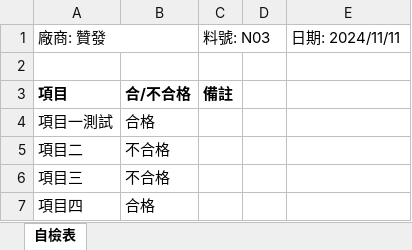
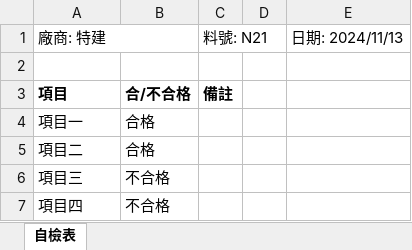
Before and after one commit to Wendy-Huang8987/Self_inspection, an Excel workbook: files/自檢表.xlsx, sheet 自檢表, drawn as a sheet; values as stored, in another font and other column widths than the file's, no borders; charts and pictures not drawn; removed rows and columns are numbered as before the commit, all else as after; the diff names each change by its address in the sheet, - before the commit and + after, or states it on an @@ line.

```diff
--- a/files/自檢表.xlsx (sheet 自檢表)
+++ b/files/自檢表.xlsx (sheet 自檢表)
-row 1: 廠商: 贊發 |  | 料號: N03 |  | 日期: 2024/11/11
+row 1: 廠商: 特建 |  | 料號: N21 |  | 日期: 2024/11/13
-A4: 項目一測試
+A4: 項目一
-B5: 不合格
+B5: 合格
-B7: 合格
+B7: 不合格
```
Also changed, not shown: 1 other file.
